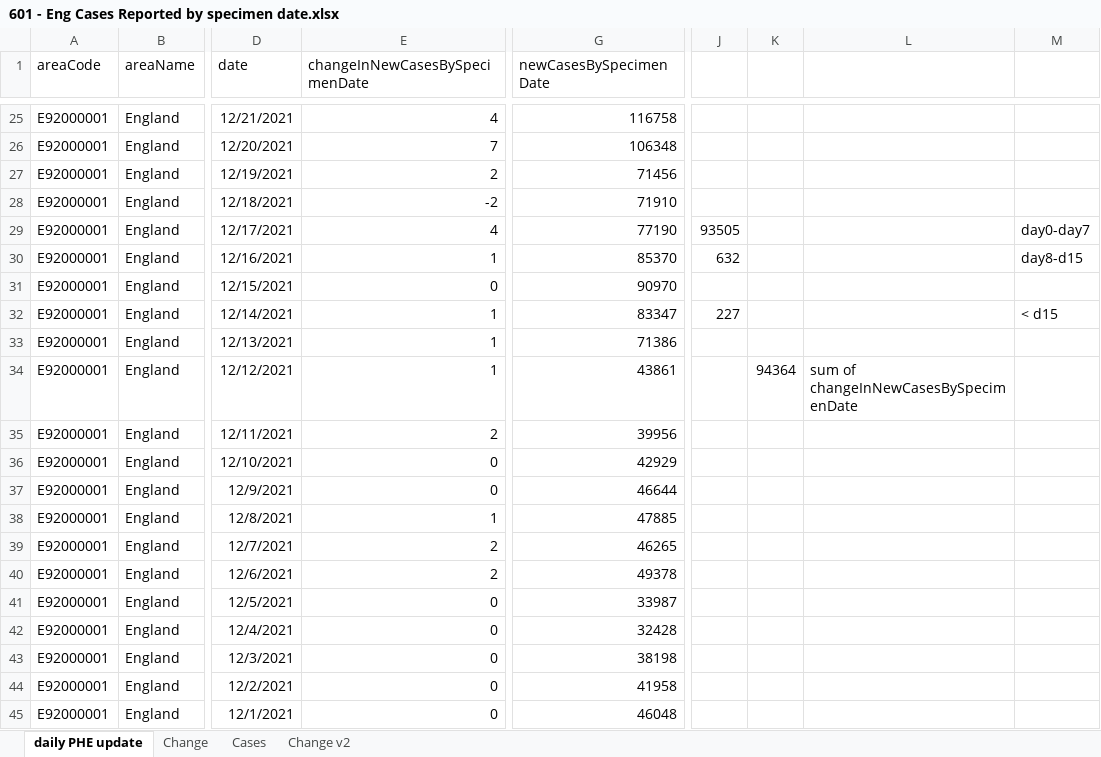
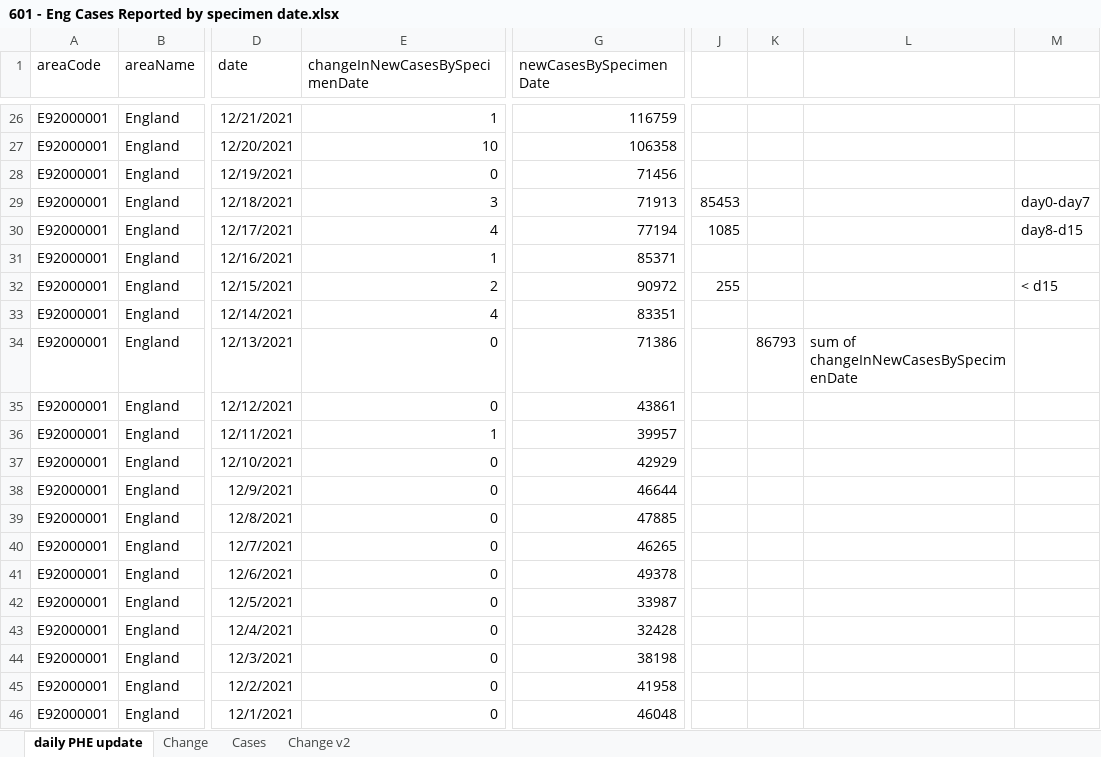
Before and after one commit to chrisdrakeuk/Cases_Reported_by_specimen_date, an Excel workbook: 601 - Eng Cases Reported by specimen date.xlsx, sheet daily PHE update, drawn as a sheet; only a part is shown, gaps mark what is left out; values as stored, in another font and other column widths than the file's, no borders; table styles not drawn; 2 other sheets too large or unreadable and not compared; addresses are those after the commit; the diff covers the shown part only; the diff names each change by its address in the sheet, - before the commit and + after, or states it on an @@ line.

Commit message:
Update 601 - Eng Cases Reported by specimen date.xlsx

```diff
--- a/601 - Eng Cases Reported by specimen date.xlsx (sheet daily PHE update)
+++ b/601 - Eng Cases Reported by specimen date.xlsx (sheet daily PHE update)
-E26 (changeInNewCasesBySpecimenDate): 4
+E26 (changeInNewCasesBySpecimenDate): 1
-G26 (newCasesBySpecimenDate): 116758
+G26 (newCasesBySpecimenDate): 116759
-E27 (changeInNewCasesBySpecimenDate): 7
+E27 (changeInNewCasesBySpecimenDate): 10
-G27 (newCasesBySpecimenDate): 106348
+G27 (newCasesBySpecimenDate): 106358
-E28 (changeInNewCasesBySpecimenDate): 2
+E28 (changeInNewCasesBySpecimenDate): 0
-E29 (changeInNewCasesBySpecimenDate): -2
+E29 (changeInNewCasesBySpecimenDate): 3
-G29 (newCasesBySpecimenDate): 71910
+G29 (newCasesBySpecimenDate): 71913
-J29: (empty)
+J29: 85453
-M29: (empty)
+M29: day0-day7
-G30 (newCasesBySpecimenDate): 77190
+G30 (newCasesBySpecimenDate): 77194
-J30: 93505
+J30: 1085
-M30: day0-day7
+M30: day8-d15
-G31 (newCasesBySpecimenDate): 85370
+G31 (newCasesBySpecimenDate): 85371
-J31: 632
+J31: (empty)
-M31: day8-d15
+M31: (empty)
-E32 (changeInNewCasesBySpecimenDate): 0
+E32 (changeInNewCasesBySpecimenDate): 2
-G32 (newCasesBySpecimenDate): 90970
+G32 (newCasesBySpecimenDate): 90972
-J32: (empty)
+J32: 255
-M32: (empty)
+M32: < d15
-E33 (changeInNewCasesBySpecimenDate): 1
+E33 (changeInNewCasesBySpecimenDate): 4
-G33 (newCasesBySpecimenDate): 83347
+G33 (newCasesBySpecimenDate): 83351
-J33: 227
+J33: (empty)
-M33: < d15
+M33: (empty)
-E34:E35 (changeInNewCasesBySpecimenDate): 1
+E34:E35 (changeInNewCasesBySpecimenDate): 0
-K34: (empty)
+K34: 86793
-L34: (empty)
+L34: sum of changeInNewCasesBySpecimenDate
-K35: 94364
+K35: (empty)
-L35: sum of changeInNewCasesBySpecimenDate
+L35: (empty)
-E36 (changeInNewCasesBySpecimenDate): 2
+E36 (changeInNewCasesBySpecimenDate): 1
-G36 (newCasesBySpecimenDate): 39956
+G36 (newCasesBySpecimenDate): 39957
-E39 (changeInNewCasesBySpecimenDate): 1
+E39 (changeInNewCasesBySpecimenDate): 0
-E40:E41 (changeInNewCasesBySpecimenDate): 2
+E40:E41 (changeInNewCasesBySpecimenDate): 0
```
Also changed, not shown: 1 added row and 360 edited cells elsewhere in this sheet, sheet Change v2, charts or pictures.
